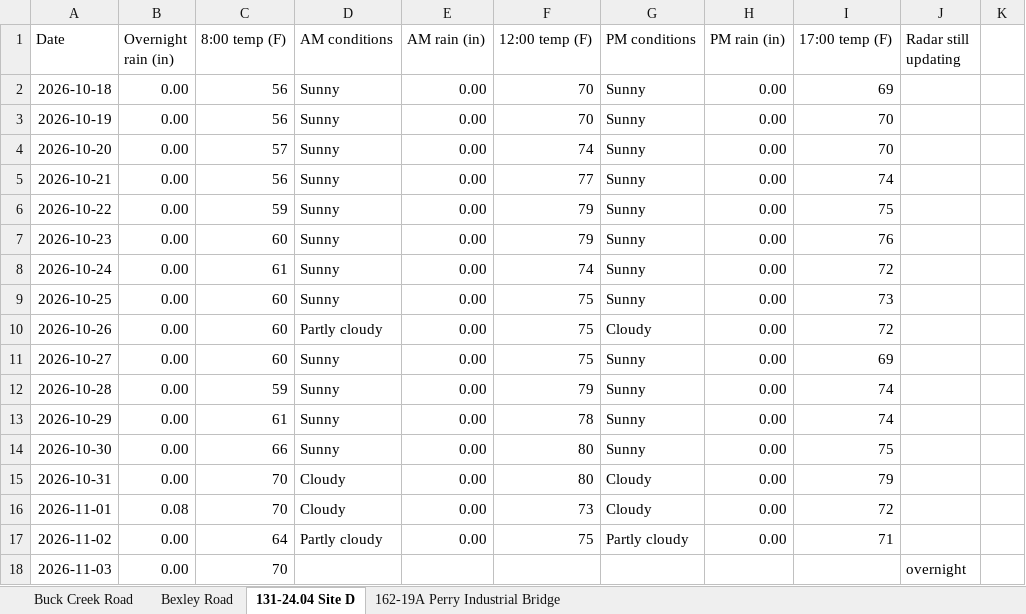
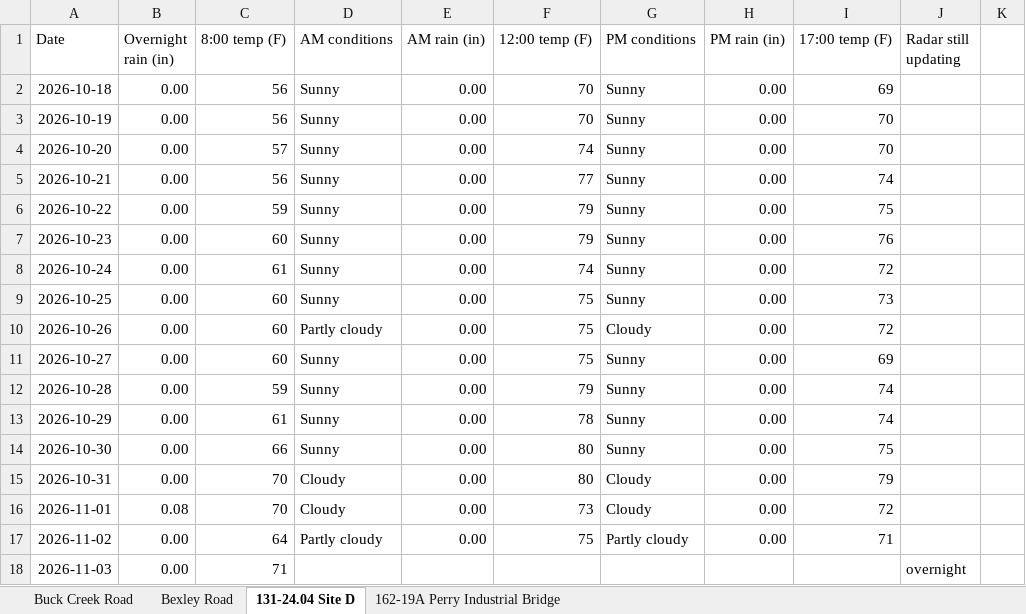
Before and after one commit to chazbreaux/twajobsiteweather, an Excel workbook: data/daily.xlsx, sheet 131-24.04 Site D, drawn as a sheet; only a part is shown; values as stored, in another font and other column widths than the file's, no borders; the diff names each change by its address in the sheet, - before the commit and + after, or states it on an @@ line.

```diff
--- a/data/daily.xlsx (sheet 131-24.04 Site D)
+++ b/data/daily.xlsx (sheet 131-24.04 Site D)
-C18 (8:00 temp (F)): 70
+C18 (8:00 temp (F)): 71
```
Also changed, not shown: sheet 162-19A Perry Industrial Bridge, sheet Bexley Road, 2 other files.
